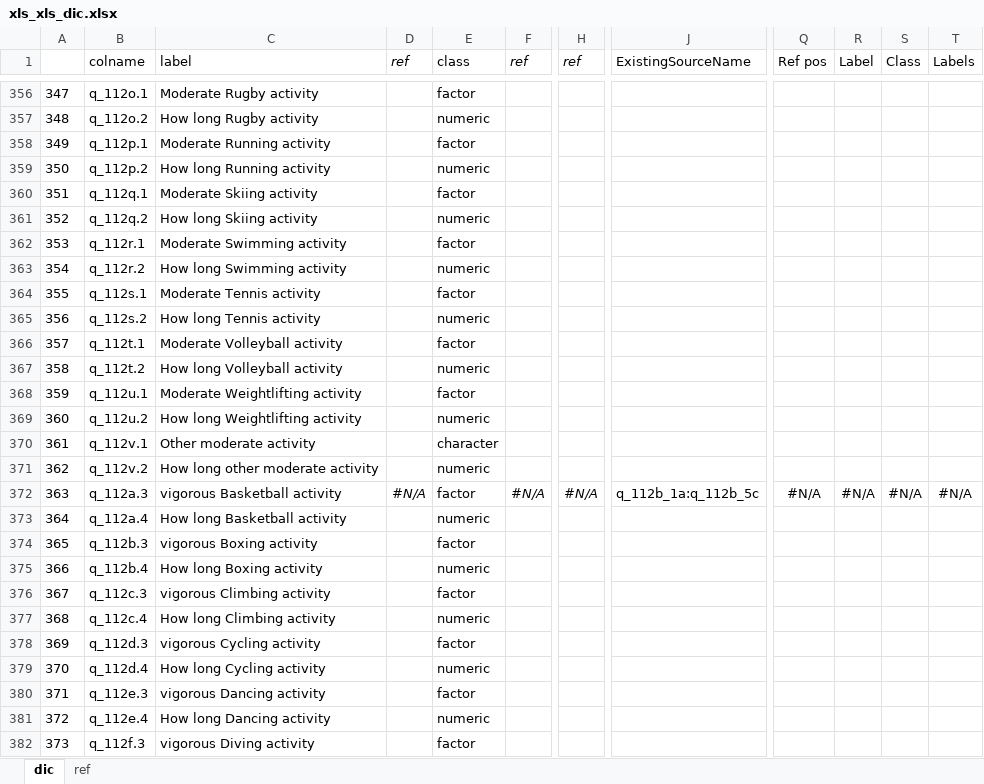
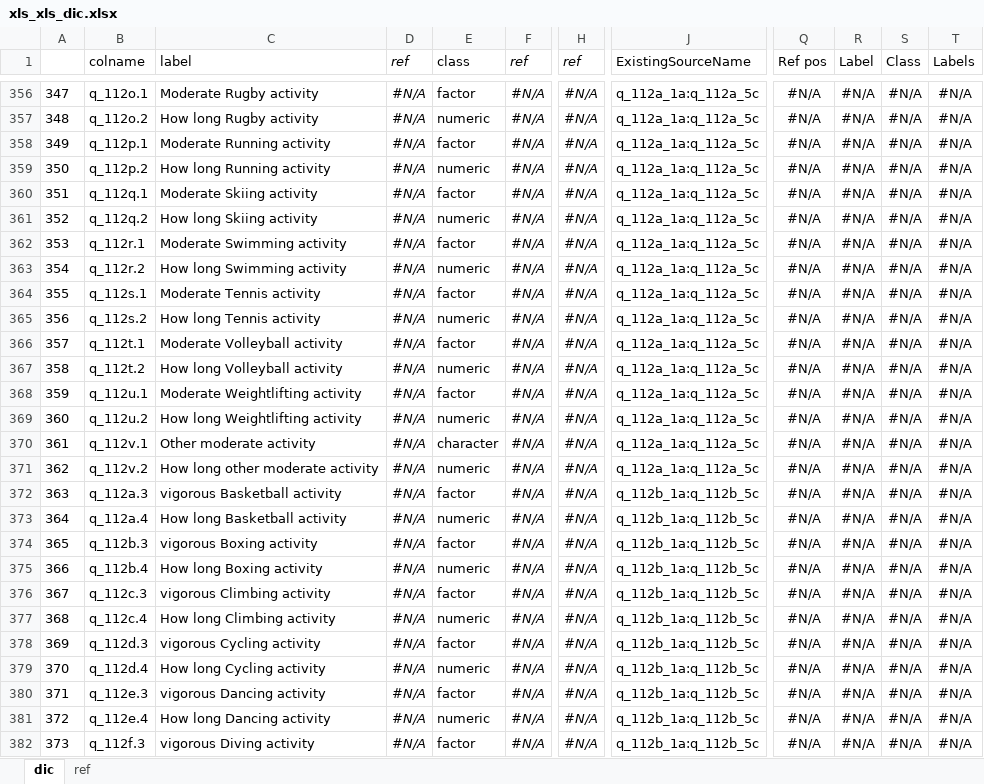
Before and after one commit to adamryczkowski/ONWebDUALSimport, an Excel workbook: inst/xls_xls_dic.xlsx, sheet dic, drawn as a sheet; only a part is shown, gaps mark what is left out; values as stored, in another font and other column widths than the file's, no borders; conditional formats not drawn; the diff covers the shown part only; the diff names each change by its address in the sheet, - before the commit and + after, or states it on an @@ line.

Commit message:
Adds new filters to conversion

```diff
--- a/inst/xls_xls_dic.xlsx (sheet dic)
+++ b/inst/xls_xls_dic.xlsx (sheet dic)
-D356:D371 (ref): (empty)
+D356:D371 (ref): #N/A
-F356:F371 (ref): (empty)
+F356:F371 (ref): #N/A
-H356:H371 (ref): (empty)
+H356:H371 (ref): #N/A
-J356:J371 (ExistingSourceName): (empty)
+J356:J371 (ExistingSourceName): q_112a_1a:q_112a_5c
-Q356:Q371 (Ref pos): (empty)
+Q356:Q371 (Ref pos): #N/A
-R356:R371 (Label): (empty)
+R356:R371 (Label): #N/A
-S356:S371 (Class): (empty)
+S356:S371 (Class): #N/A
-T356:T371 (Labels): (empty)
+T356:T371 (Labels): #N/A
-D373:D382 (ref): (empty)
+D373:D382 (ref): #N/A
-F373:F382 (ref): (empty)
+F373:F382 (ref): #N/A
-H373:H382 (ref): (empty)
+H373:H382 (ref): #N/A
-J373:J382 (ExistingSourceName): (empty)
+J373:J382 (ExistingSourceName): q_112b_1a:q_112b_5c
-Q373:Q382 (Ref pos): (empty)
+Q373:Q382 (Ref pos): #N/A
-R373:R382 (Label): (empty)
+R373:R382 (Label): #N/A
-S373:S382 (Class): (empty)
+S373:S382 (Class): #N/A
-T373:T382 (Labels): (empty)
+T373:T382 (Labels): #N/A
```
Also changed, not shown: 1531 edited cells elsewhere in this sheet, 1 other file.
